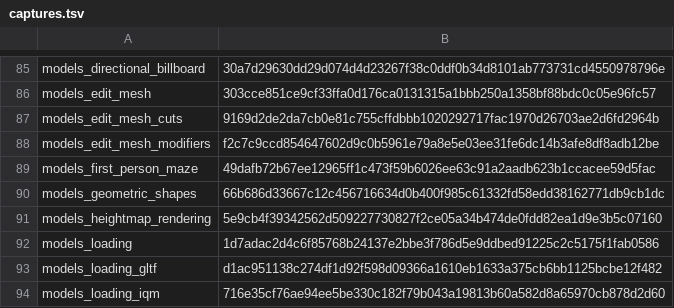
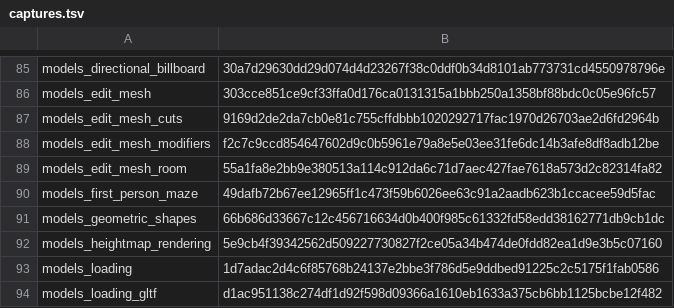
Before and after one commit to EggyStudio/3DEngine, a TSV file: .github/assets/gallery/captures.tsv, drawn as a sheet; only a part is shown, gaps mark what is left out; the shorter side is filled out with more unchanged rows.

```diff
--- a/.github/assets/gallery/captures.tsv
+++ b/.github/assets/gallery/captures.tsv
@@ -88,2 +88,3 @@ models_edit_mesh_cuts	9169d2de2da7cb0e81c755cffdbbb1020292717fac1970d26703ae2d6f
 models_edit_mesh_modifiers	f2c7c9ccd854647602d9c0b5961e79a8e5e03ee31fe6dc14b3afe8df8adb12be
+models_edit_mesh_room	55a1fa8e2bb9e380513a114c912da6c71d7aec427fae7618a573d2c82314fa82
 models_first_person_maze	49dafb72b67ee12965ff1c473f59b6026ee63c91a2aadb623b1ccacee59d5fac
```
Also changed, not shown: 10 other files.
